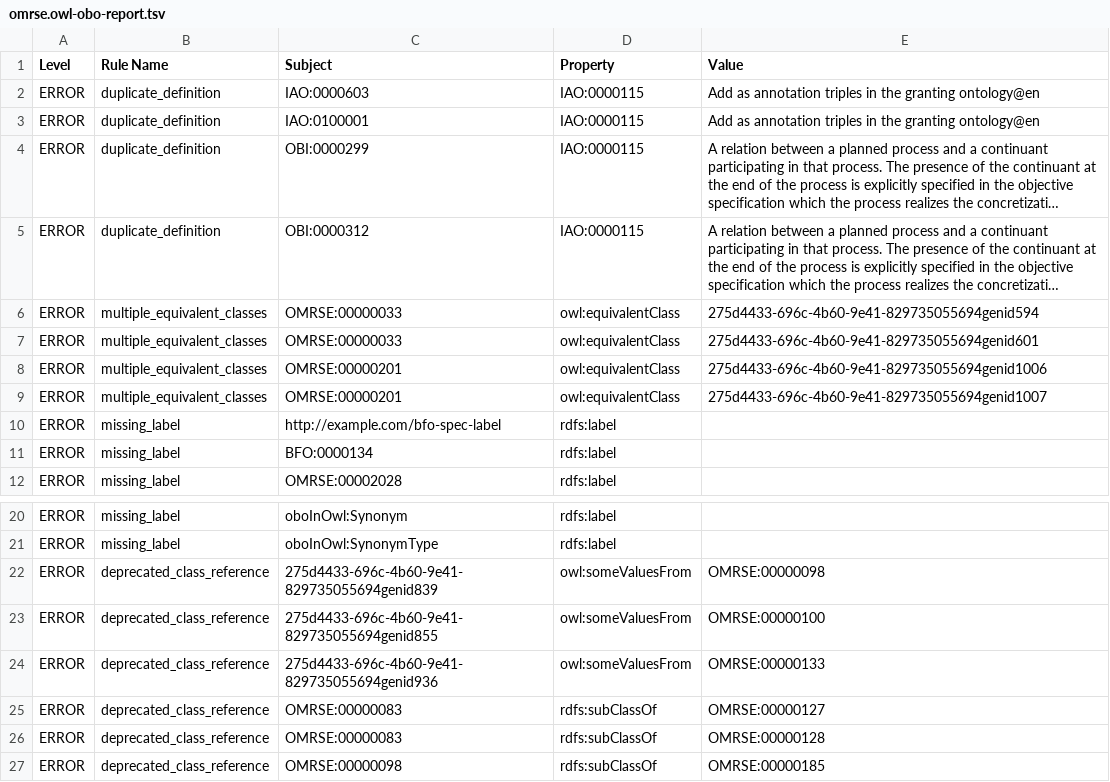
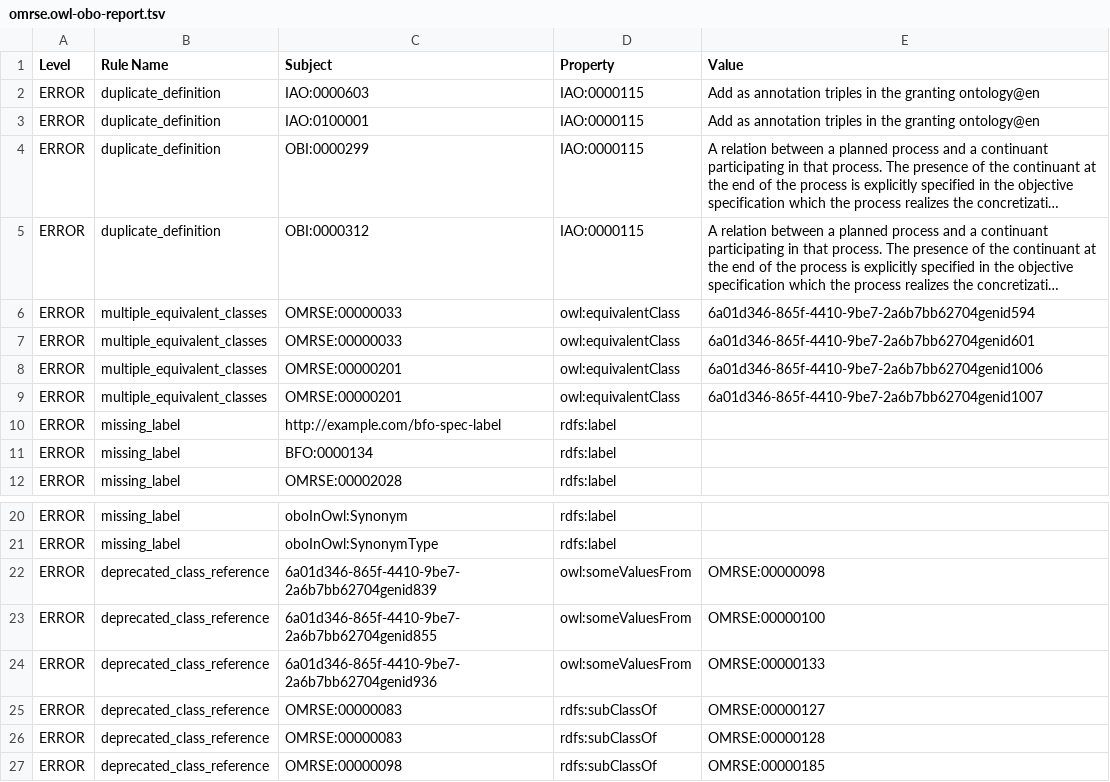
Before and after one commit to matentzn/omrse-odk, a TSV file: reports/omrse.owl-obo-report.tsv, drawn as a sheet; only a part is shown, gaps mark what is left out; long unchanged cells end in …; the diff names each change by its address in the sheet, - before the commit and + after, or states it on an @@ line.

Commit message:
Fix report

```diff
--- a/reports/omrse.owl-obo-report.tsv
+++ b/reports/omrse.owl-obo-report.tsv
-E6 (Value): 275d4433-696c-4b60-9e41-829735055694genid594
+E6 (Value): 6a01d346-865f-4410-9be7-2a6b7bb62704genid594
-E7 (Value): 275d4433-696c-4b60-9e41-829735055694genid601
+E7 (Value): 6a01d346-865f-4410-9be7-2a6b7bb62704genid601
-E8 (Value): 275d4433-696c-4b60-9e41-829735055694genid1006
+E8 (Value): 6a01d346-865f-4410-9be7-2a6b7bb62704genid1006
-E9 (Value): 275d4433-696c-4b60-9e41-829735055694genid1007
+E9 (Value): 6a01d346-865f-4410-9be7-2a6b7bb62704genid1007
-C22 (Subject): 275d4433-696c-4b60-9e41-829735055694genid839
+C22 (Subject): 6a01d346-865f-4410-9be7-2a6b7bb62704genid839
-C23 (Subject): 275d4433-696c-4b60-9e41-829735055694genid855
+C23 (Subject): 6a01d346-865f-4410-9be7-2a6b7bb62704genid855
-C24 (Subject): 275d4433-696c-4b60-9e41-829735055694genid936
+C24 (Subject): 6a01d346-865f-4410-9be7-2a6b7bb62704genid936
```
Also changed, not shown: src/ontology/reports/omrse.owl-obo-report.tsv, 5 other files.
